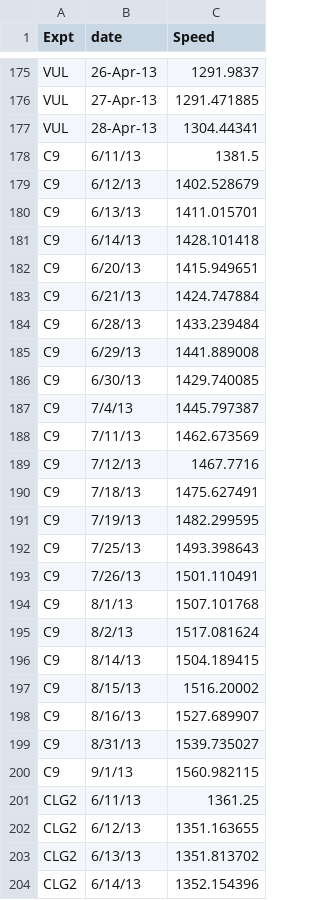
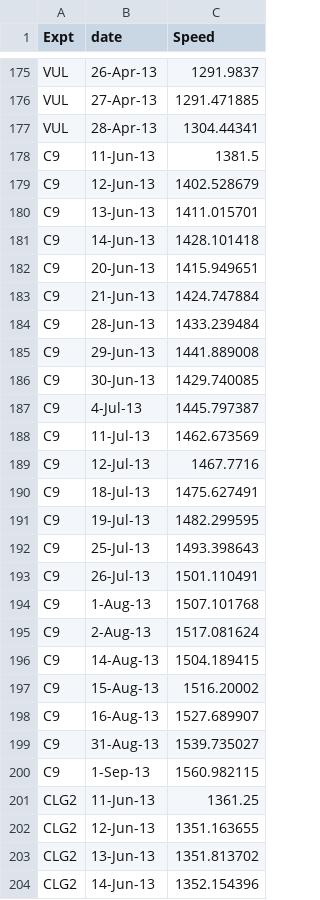
Before and after one commit to thealexpenn/thealexpenn.github.io, a CSV file: s3.csv, drawn as a sheet; only a part is shown, gaps mark what is left out; the diff covers the shown part only.

Commit message:
fix dates

```diff
--- a/s3.csv
+++ b/s3.csv
@@ -177,28 +177,28 @@ VUL,27-Apr-13,1291.471885
 VUL,28-Apr-13,1304.44341
-C9,6/11/13,1381.5
-C9,6/12/13,1402.528679
-C9,6/13/13,1411.015701
-C9,6/14/13,1428.101418
-C9,6/20/13,1415.949651
-C9,6/21/13,1424.747884
-C9,6/28/13,1433.239484
-C9,6/29/13,1441.889008
-C9,6/30/13,1429.740085
-C9,7/4/13,1445.797387
-C9,7/11/13,1462.673569
-C9,7/12/13,1467.7716
-C9,7/18/13,1475.627491
-C9,7/19/13,1482.299595
-C9,7/25/13,1493.398643
-C9,7/26/13,1501.110491
-C9,8/1/13,1507.101768
-C9,8/2/13,1517.081624
-C9,8/14/13,1504.189415
-C9,8/15/13,1516.20002
-C9,8/16/13,1527.689907
-C9,8/31/13,1539.735027
-C9,9/1/13,1560.982115
-CLG2,6/11/13,1361.25
-CLG2,6/12/13,1351.163655
-CLG2,6/13/13,1351.813702
-CLG2,6/14/13,1352.154396
+C9,11-Jun-13,1381.5
+C9,12-Jun-13,1402.528679
+C9,13-Jun-13,1411.015701
+C9,14-Jun-13,1428.101418
+C9,20-Jun-13,1415.949651
+C9,21-Jun-13,1424.747884
+C9,28-Jun-13,1433.239484
+C9,29-Jun-13,1441.889008
+C9,30-Jun-13,1429.740085
+C9,4-Jul-13,1445.797387
+C9,11-Jul-13,1462.673569
+C9,12-Jul-13,1467.7716
+C9,18-Jul-13,1475.627491
+C9,19-Jul-13,1482.299595
+C9,25-Jul-13,1493.398643
+C9,26-Jul-13,1501.110491
+C9,1-Aug-13,1507.101768
+C9,2-Aug-13,1517.081624
+C9,14-Aug-13,1504.189415
+C9,15-Aug-13,1516.20002
+C9,16-Aug-13,1527.689907
+C9,31-Aug-13,1539.735027
+C9,1-Sep-13,1560.982115
+CLG2,11-Jun-13,1361.25
+CLG2,12-Jun-13,1351.163655
+CLG2,13-Jun-13,1351.813702
+CLG2,14-Jun-13,1352.154396
```
Also changed, not shown: 155 edited cells elsewhere in this file.
